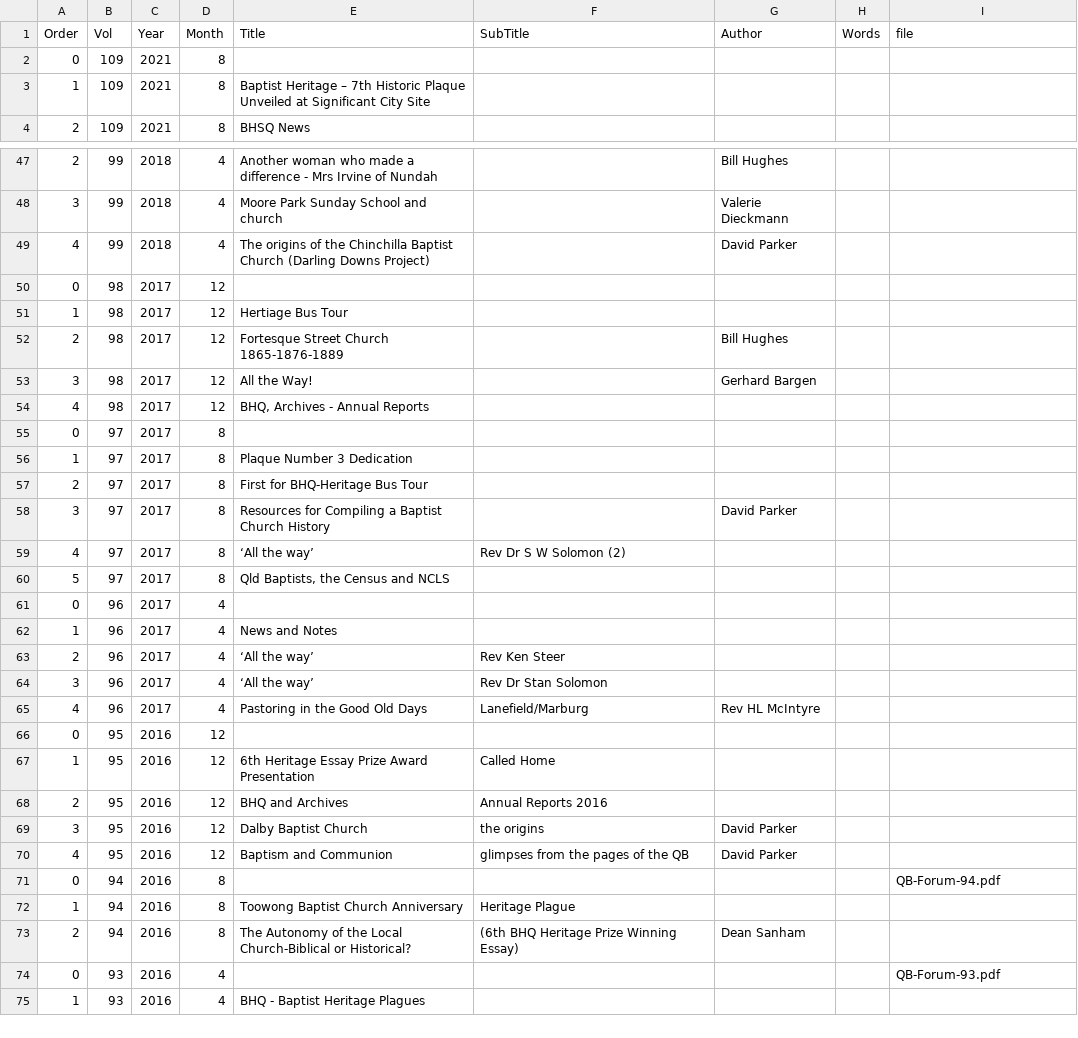
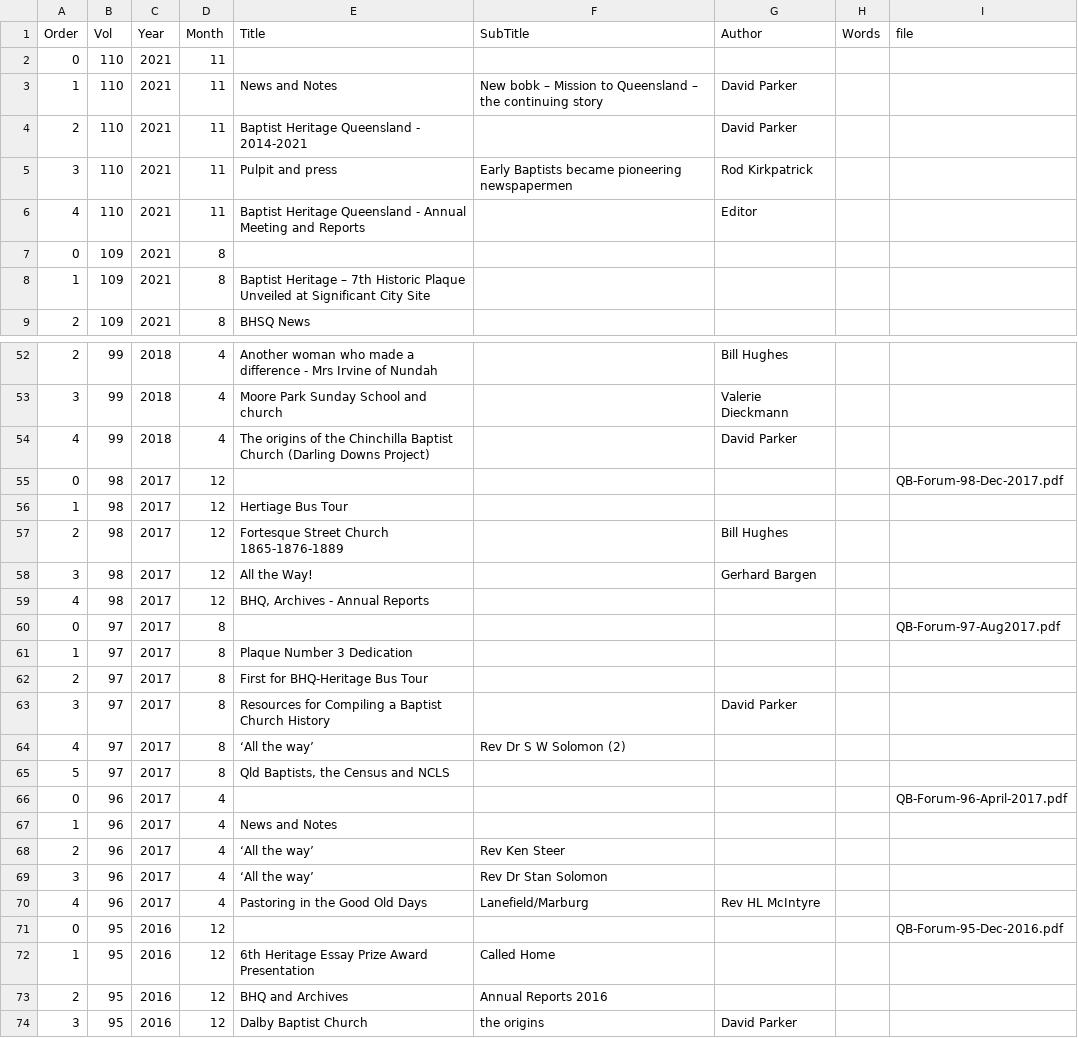
Before and after one commit to bhqweb/bhqweb.github.io, a TSV file: _data/forum.tsv, drawn as a sheet; only a part is shown, gaps mark what is left out; the shorter side is filled out with more unchanged rows.

Commit message:
added Forum 110 and added older Forum PDFs for download.

```diff
--- a/_data/forum.tsv
+++ b/_data/forum.tsv
@@ -1,2 +1,7 @@
 Order	Vol	Year	Month	Title	SubTitle	Author	Words	file
+0	110	2021	11					
+1	110	2021	11	News and Notes	New bobk – Mission to Queensland – the continuing story	David Parker		
+2	110	2021	11	Baptist Heritage Queensland - 2014-2021		David Parker		
+3	110	2021	11	Pulpit and press	Early Baptists became pioneering newspapermen	Rod Kirkpatrick		
+4	110	2021	11	Baptist Heritage Queensland - Annual Meeting and Reports		Editor		
 0	109	2021	8					
@@ -49,3 +54,3 @@ Order	Vol	Year	Month	Title	SubTitle	Author	Words	file
 4	99	2018	4	The origins of the Chinchilla Baptist Church (Darling Downs Project)		David Parker		
-0	98	2017	12					
+0	98	2017	12					QB-Forum-98-Dec-2017.pdf
 1	98	2017	12	Hertiage Bus Tour				
@@ -54,3 +59,3 @@ Order	Vol	Year	Month	Title	SubTitle	Author	Words	file
 4	98	2017	12	BHQ, Archives - Annual Reports				
-0	97	2017	8					
+0	97	2017	8					QB-Forum-97-Aug2017.pdf
 1	97	2017	8	Plaque Number 3 Dedication				
@@ -60,3 +65,3 @@ Order	Vol	Year	Month	Title	SubTitle	Author	Words	file
 5	97	2017	8	Qld Baptists, the Census and NCLS				
-0	96	2017	4					
+0	96	2017	4					QB-Forum-96-April-2017.pdf
 1	96	2017	4	News and Notes				
@@ -65,3 +70,3 @@ Order	Vol	Year	Month	Title	SubTitle	Author	Words	file
 4	96	2017	4	Pastoring in the Good Old Days	Lanefield/Marburg	Rev HL McIntyre		
-0	95	2016	12					
+0	95	2016	12					QB-Forum-95-Dec-2016.pdf
 1	95	2016	12	6th Heritage Essay Prize Award Presentation	Called Home			
```
Also changed, not shown: 7 other files.
